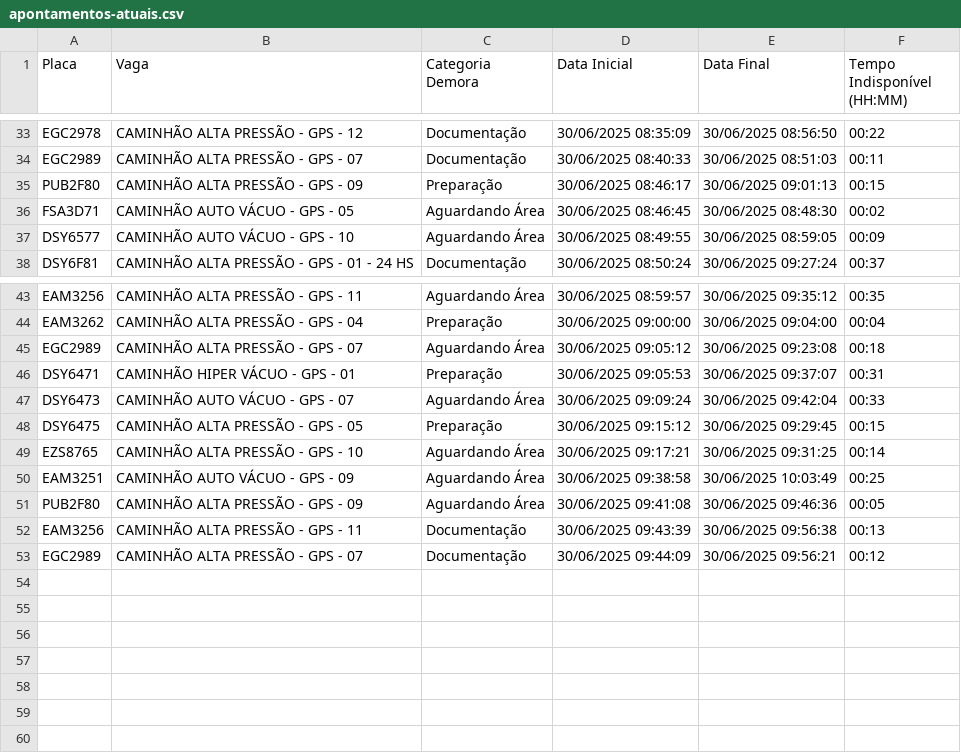
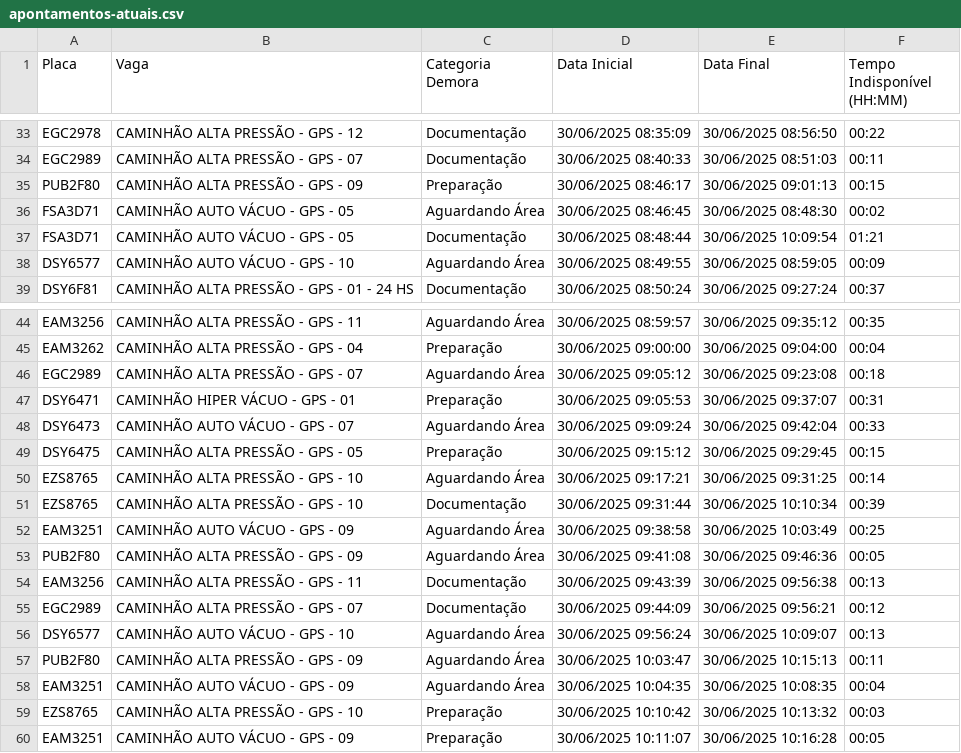
Before and after one commit to GrupoGps-Mecanizada/Apontamento-Dos-Tablets, a CSV file: data/apontamentos-atuais.csv, drawn as a sheet; only a part is shown, gaps mark what is left out.

Commit message:
🔄 Auto-refresh 18: 30/06/2025, 10:17:57

```diff
--- a/data/apontamentos-atuais.csv
+++ b/data/apontamentos-atuais.csv
@@ -36,2 +36,3 @@
 "FSA3D71";"CAMINHÃO AUTO VÁCUO - GPS - 05";"Aguardando Área";"30/06/2025 08:46:45";"30/06/2025 08:48:30";"00:02"
+"FSA3D71";"CAMINHÃO AUTO VÁCUO - GPS - 05";"Documentação";"30/06/2025 08:48:44";"30/06/2025 10:09:54";"01:21"
 "DSY6577";"CAMINHÃO AUTO VÁCUO - GPS - 10";"Aguardando Área";"30/06/2025 08:49:55";"30/06/2025 08:59:05";"00:09"
@@ -49,2 +50,3 @@
 "EZS8765";"CAMINHÃO ALTA PRESSÃO - GPS - 10";"Aguardando Área";"30/06/2025 09:17:21";"30/06/2025 09:31:25";"00:14"
+"EZS8765";"CAMINHÃO ALTA PRESSÃO - GPS - 10";"Documentação";"30/06/2025 09:31:44";"30/06/2025 10:10:34";"00:39"
 "EAM3251";"CAMINHÃO AUTO VÁCUO - GPS - 09";"Aguardando Área";"30/06/2025 09:38:58";"30/06/2025 10:03:49";"00:25"
@@ -53 +55,6 @@
 "EGC2989";"CAMINHÃO ALTA PRESSÃO - GPS - 07";"Documentação";"30/06/2025 09:44:09";"30/06/2025 09:56:21";"00:12"
+"DSY6577";"CAMINHÃO AUTO VÁCUO - GPS - 10";"Aguardando Área";"30/06/2025 09:56:24";"30/06/2025 10:09:07";"00:13"
+"PUB2F80";"CAMINHÃO ALTA PRESSÃO - GPS - 09";"Aguardando Área";"30/06/2025 10:03:47";"30/06/2025 10:15:13";"00:11"
+"EAM3251";"CAMINHÃO AUTO VÁCUO - GPS - 09";"Aguardando Área";"30/06/2025 10:04:35";"30/06/2025 10:08:35";"00:04"
+"EZS8765";"CAMINHÃO ALTA PRESSÃO - GPS - 10";"Preparação";"30/06/2025 10:10:42";"30/06/2025 10:13:32";"00:03"
+"EAM3251";"CAMINHÃO AUTO VÁCUO - GPS - 09";"Preparação";"30/06/2025 10:11:07";"30/06/2025 10:16:28";"00:05"
```
